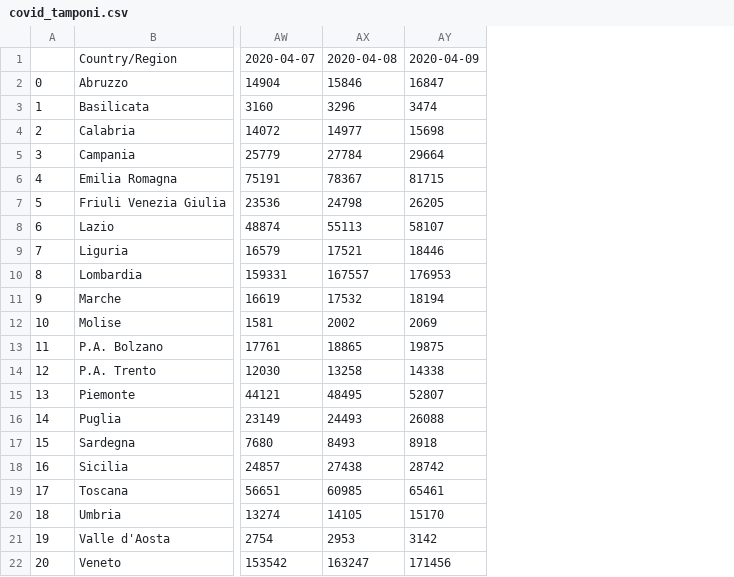
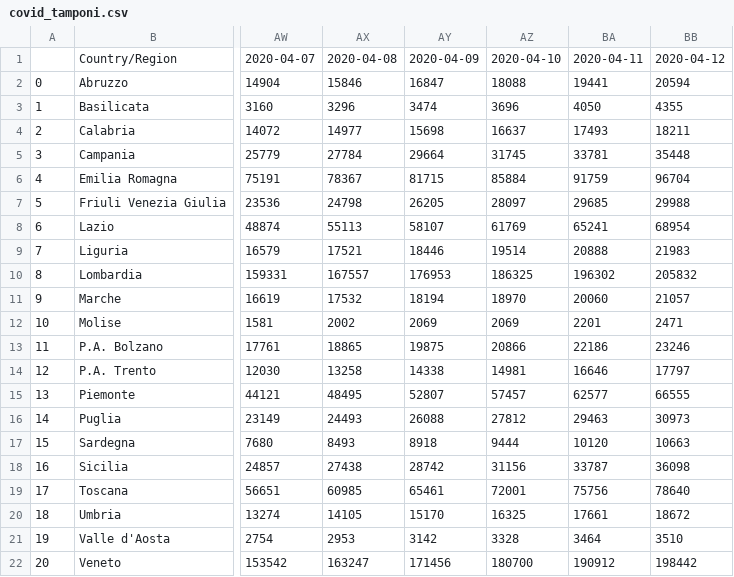
Before and after one commit to jiraky/covidtrends, a CSV file: covid_tamponi.csv, drawn as a sheet; only a part is shown, gaps mark what is left out; the diff names each change by its address in the sheet, - before the commit and + after, or states it on an @@ line.

```diff
--- a/covid_tamponi.csv
+++ b/covid_tamponi.csv
+column AZ, rows 1-22: 2020-04-10 | 18088 | 3696 | 16637 | 31745 | 85884 | 28097 | 61769 | 19514 | 186325 | 18970 | 2069 | 20866 | 14981 | 57457 | 27812 | 9444 | 31156 | 72001 | 16325 | 3328 | 180700
+column BA, rows 1-22: 2020-04-11 | 19441 | 4050 | 17493 | 33781 | 91759 | 29685 | 65241 | 20888 | 196302 | 20060 | 2201 | 22186 | 16646 | 62577 | 29463 | 10120 | 33787 | 75756 | 17661 | 3464 | 190912
+column BB, rows 1-22: 2020-04-12 | 20594 | 4355 | 18211 | 35448 | 96704 | 29988 | 68954 | 21983 | 205832 | 21057 | 2471 | 23246 | 17797 | 66555 | 30973 | 10663 | 36098 | 78640 | 18672 | 3510 | 198442
```
Also changed, not shown: covid_deceduti.csv, covid_dimessi.csv, 2 other files.
